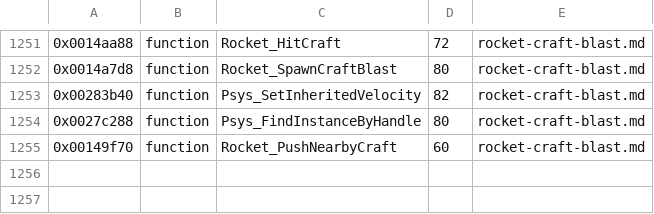
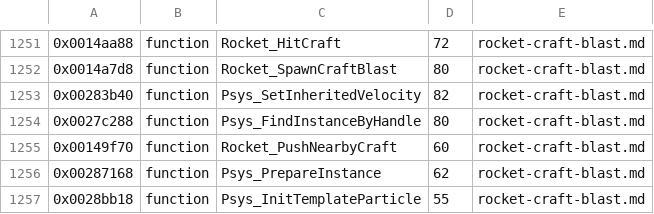
Before and after one commit to topaxi/OpenAntiGrav, a TSV file: docs/ghidra/functions/ps3-hdfury-eu/names.tsv, drawn as a sheet; only a part is shown, gaps mark what is left out; the diff names each change by its address in the sheet, - before the commit and + after, or states it on an @@ line.

```diff
--- a/docs/ghidra/functions/ps3-hdfury-eu/names.tsv
+++ b/docs/ghidra/functions/ps3-hdfury-eu/names.tsv
+row 1256: 0x00287168 | function | Psys_PrepareInstance | 62 | rocket-craft-blast.md
+row 1257: 0x0028bb18 | function | Psys_InitTemplateParticle | 55 | rocket-craft-blast.md
```
Also changed, not shown: 7 other files.
